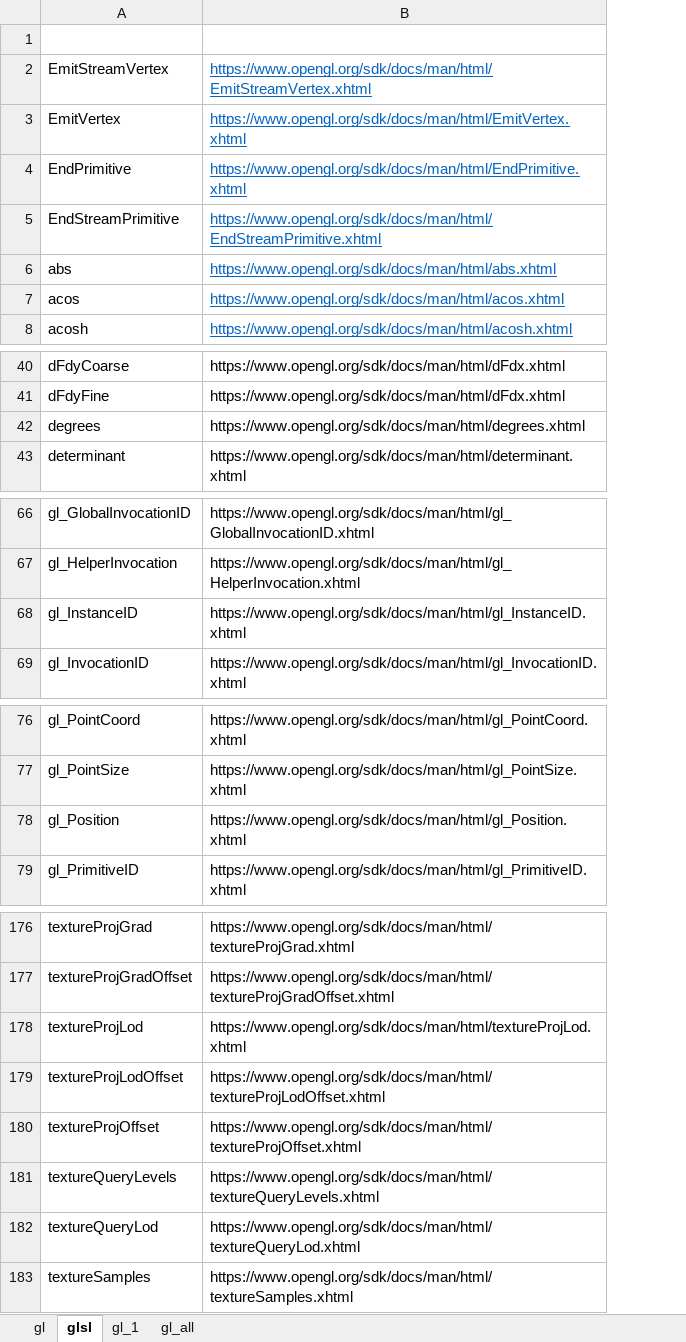
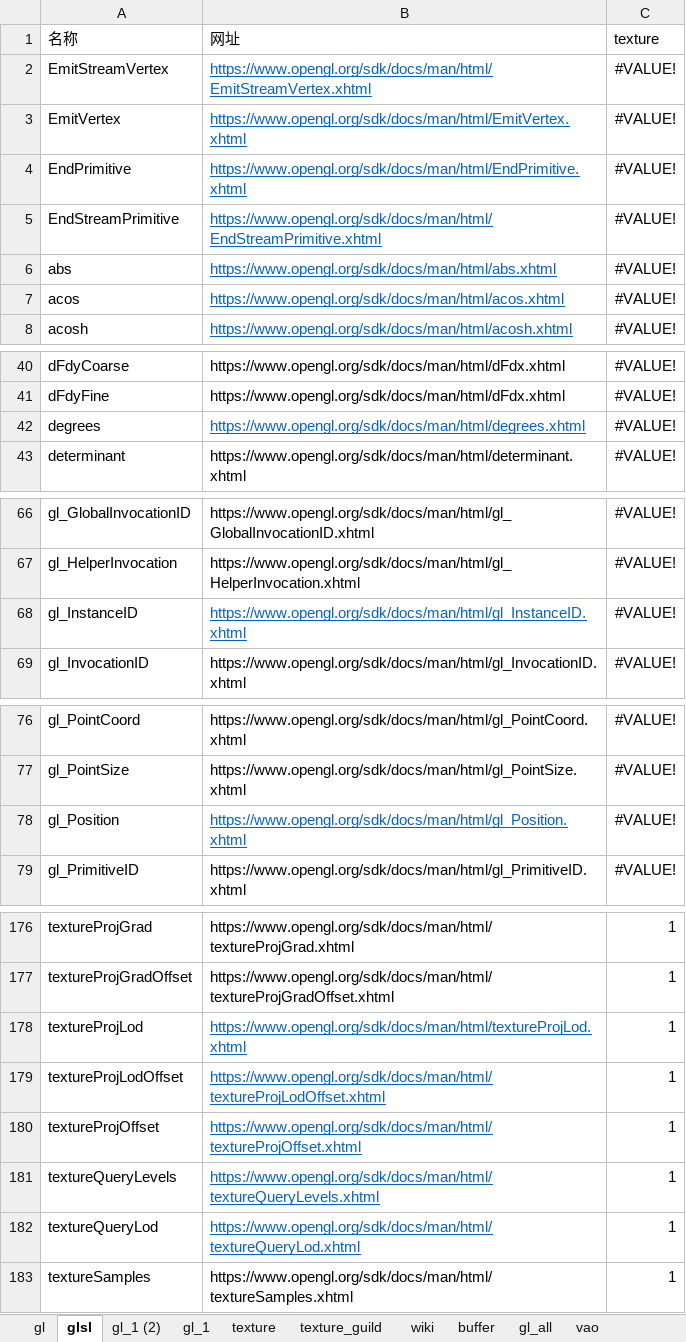
Before and after one commit to ngzHappy/OpenGLSuperBible, an Excel workbook: _global_config_and_source/OpengGL45Docs/openglAPI.xlsx, sheet glsl, drawn as a sheet; only a part is shown, gaps mark what is left out; values as stored, in another font and other column widths than the file's, no borders; table styles not drawn; the diff covers the shown part only; the diff names each change by its address in the sheet, - before the commit and + after, or states it on an @@ line.

```diff
--- a/_global_config_and_source/OpengGL45Docs/openglAPI.xlsx (sheet glsl)
+++ b/_global_config_and_source/OpengGL45Docs/openglAPI.xlsx (sheet glsl)
+sheet tab: gl_1 (2)
+sheet tab: texture
+sheet tab: texture_guild
+sheet tab: wiki
+sheet tab: buffer
+sheet tab: vao
+column C (texture), rows 2-8: all #VALUE!; rows 40-43: all #VALUE!; rows 66-69: all #VALUE!; rows 76-79: all #VALUE!; rows 176-183: all 1
-row 1: (empty)
+row 1: 名称 | 网址 | texture
@@ B42 underline: off → on, text colour: black → #0563C1 @@
@@ B68 underline: off → on, text colour: black → #0563C1 @@
@@ B78 underline: off → on, text colour: black → #0563C1 @@
@@ B178:B182 underline: off → on, text colour: black → #0563C1 @@
```
Also changed, not shown: 1 edited cell elsewhere in this sheet, sheet gl_all, sheet gl, other sheet tabs, hidden cells, 1 other file.
